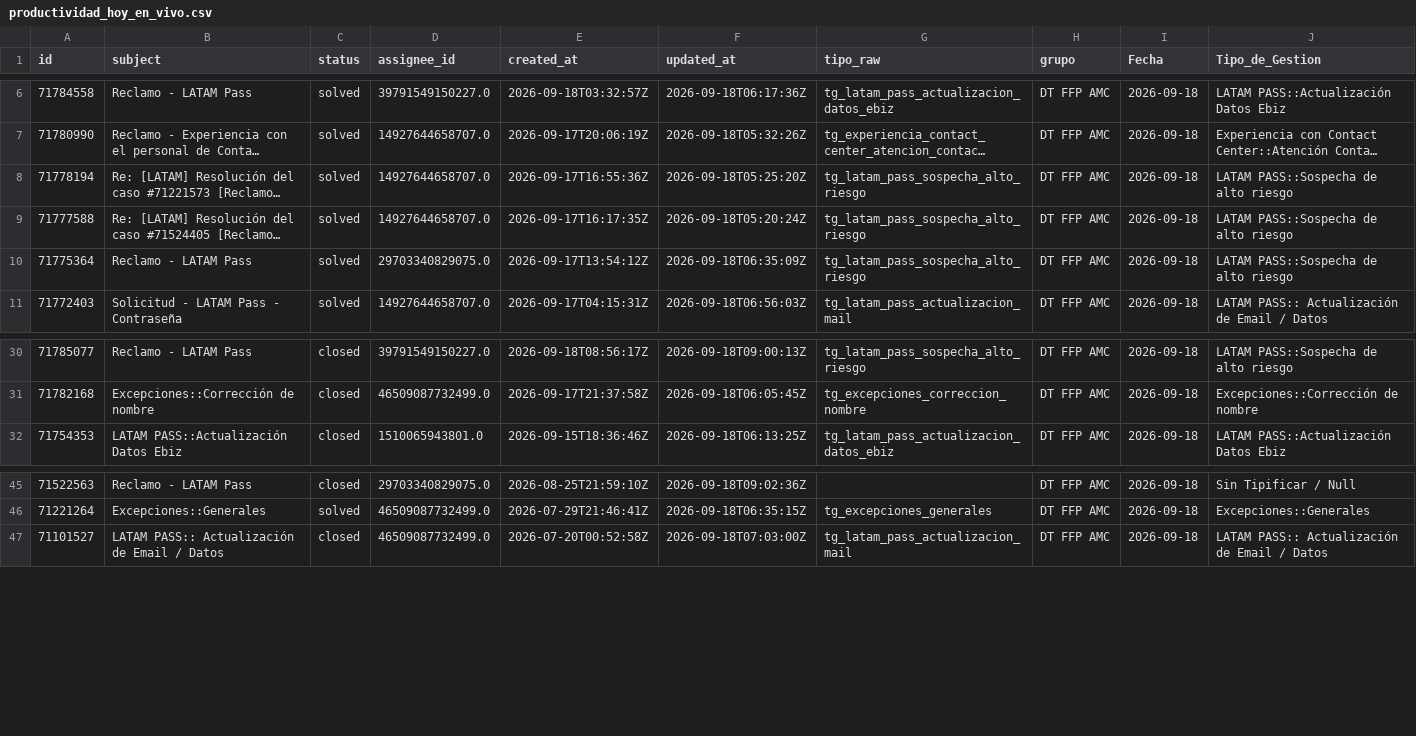
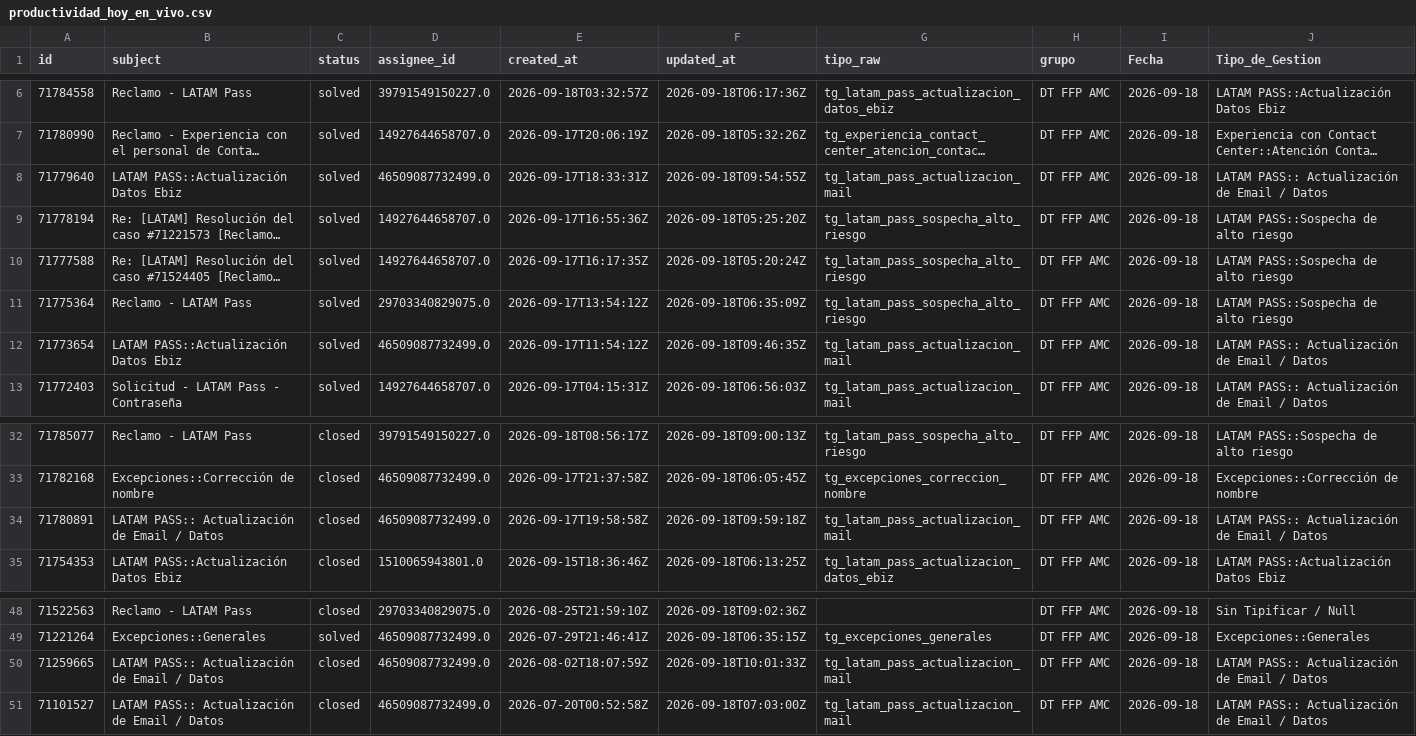
Before and after one commit to carlosmurilloealmacontact/presencia-genesys, a CSV file: data/zendesk/productividad_hoy_en_vivo.csv, drawn as a sheet; only a part is shown, gaps mark what is left out; long unchanged cells end in …; rows hold the shown columns only; the diff names each change by its address in the sheet, - before the commit and + after, or states it on an @@ line.

Commit message:
Zendesk: actualizacion horaria 2026-09-18  5:15:13,36

```diff
--- a/data/zendesk/productividad_hoy_en_vivo.csv
+++ b/data/zendesk/productividad_hoy_en_vivo.csv
+row 8: 71779640 | LATAM PASS::Actualización Datos Ebiz | solved | 46509087732499.0 | 2026-09-17T18:33:31Z | 2026-09-18T09:54:55Z | tg_latam_pass_actualizacion_mail | DT FFP AMC | 2026-09-18 | LATAM PASS:: Actualización de Email / Datos
+row 12: 71773654 | LATAM PASS::Actualización Datos Ebiz | solved | 46509087732499.0 | 2026-09-17T11:54:12Z | 2026-09-18T09:46:35Z | tg_latam_pass_actualizacion_mail | DT FFP AMC | 2026-09-18 | LATAM PASS:: Actualización de Email / Datos
+row 34: 71780891 | LATAM PASS:: Actualización de Email / Datos | closed | 46509087732499.0 | 2026-09-17T19:58:58Z | 2026-09-18T09:59:18Z | tg_latam_pass_actualizacion_mail | DT FFP AMC | 2026-09-18 | LATAM PASS:: Actualización de Email / Datos
+row 50: 71259665 | LATAM PASS:: Actualización de Email / Datos | closed | 46509087732499.0 | 2026-08-02T18:07:59Z | 2026-09-18T10:01:33Z | tg_latam_pass_actualizacion_mail | DT FFP AMC | 2026-09-18 | LATAM PASS:: Actualización de Email / Datos
```
Also changed, not shown: data/zendesk/demanda_diaria_colas.csv, 3 other files.
